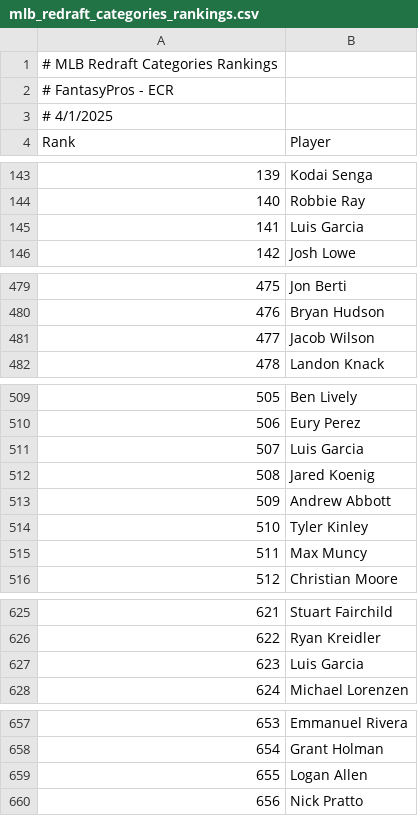
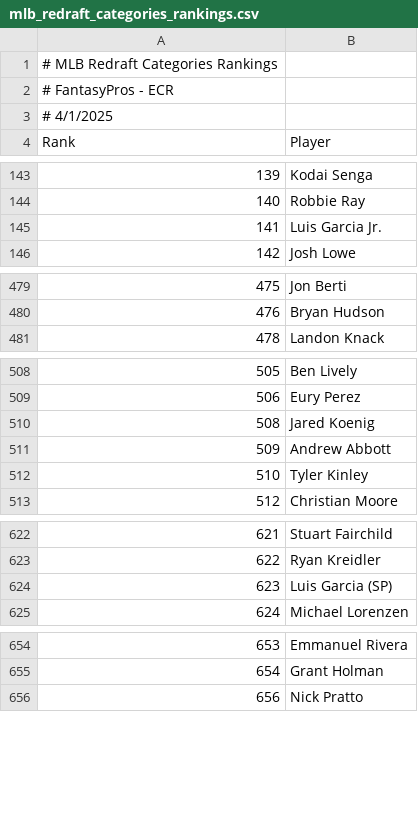
Before and after one commit to austindreosch/playbook, a CSV file: public/docs/mlb_redraft_categories_rankings.csv, drawn as a sheet; only a part is shown, gaps mark what is left out; the diff covers the shown part only.

Commit message:
playing with syncing csv rankings and duplicates etc

```diff
--- a/public/docs/mlb_redraft_categories_rankings.csv
+++ b/public/docs/mlb_redraft_categories_rankings.csv
@@ -144,3 +144,3 @@ Rank,Player
 140,Robbie Ray
-141,Luis Garcia
+141,Luis Garcia Jr.
 142,Josh Lowe
@@ -480,3 +480,2 @@ Rank,Player
 476,Bryan Hudson
-477,Jacob Wilson
 478,Landon Knack
@@ -510,3 +509,2 @@ Rank,Player
 506,Eury Perez
-507,Luis Garcia
 508,Jared Koenig
@@ -514,3 +512,2 @@ Rank,Player
 510,Tyler Kinley
-511,Max Muncy
 512,Christian Moore
@@ -626,3 +623,3 @@ Rank,Player
 622,Ryan Kreidler
-623,Luis Garcia
+623,Luis Garcia (SP)
 624,Michael Lorenzen
@@ -658,3 +655,2 @@ Rank,Player
 654,Grant Holman
-655,Logan Allen
 656,Nick Pratto
```
Also changed, not shown: 1 edited cell elsewhere in this file, 3 other files.
